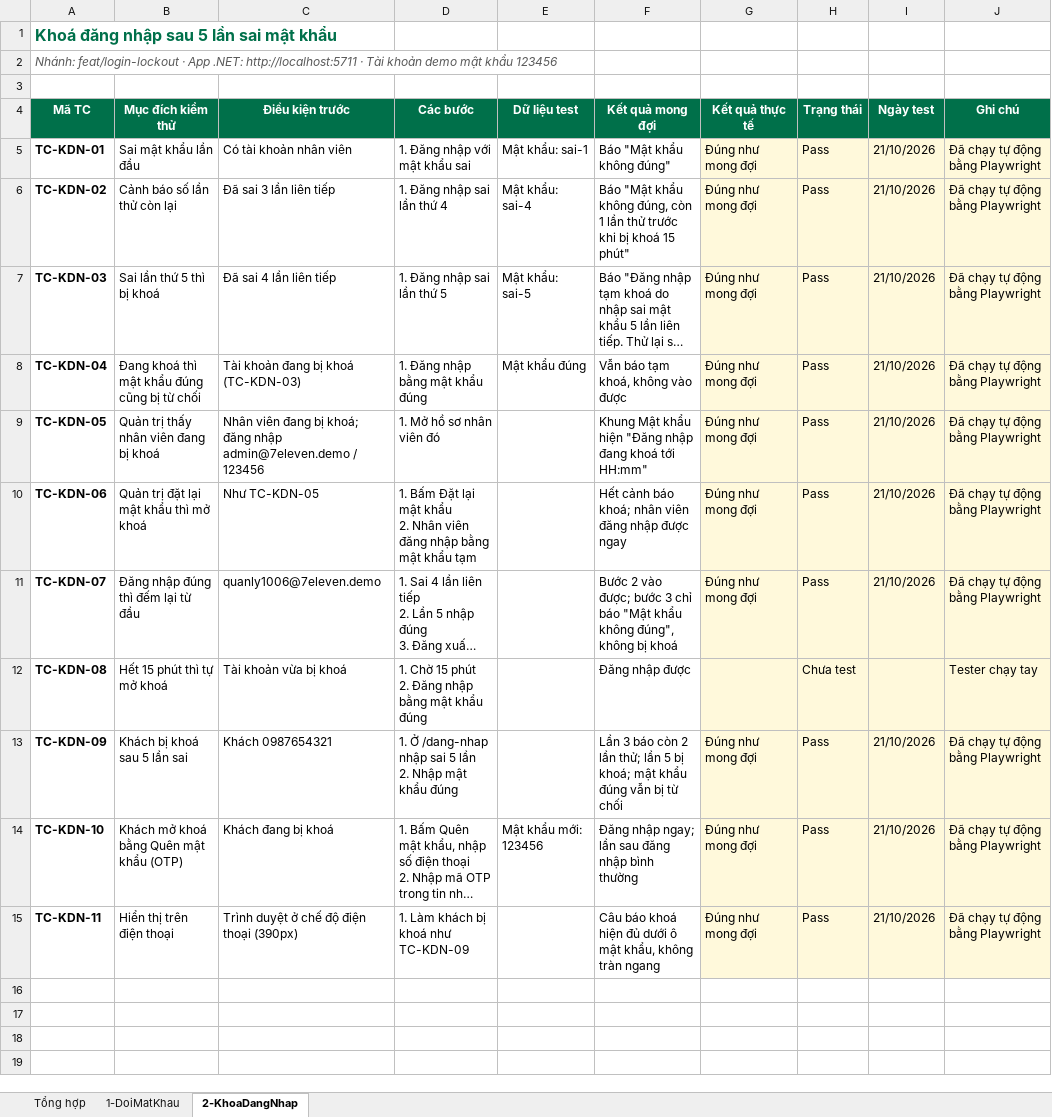
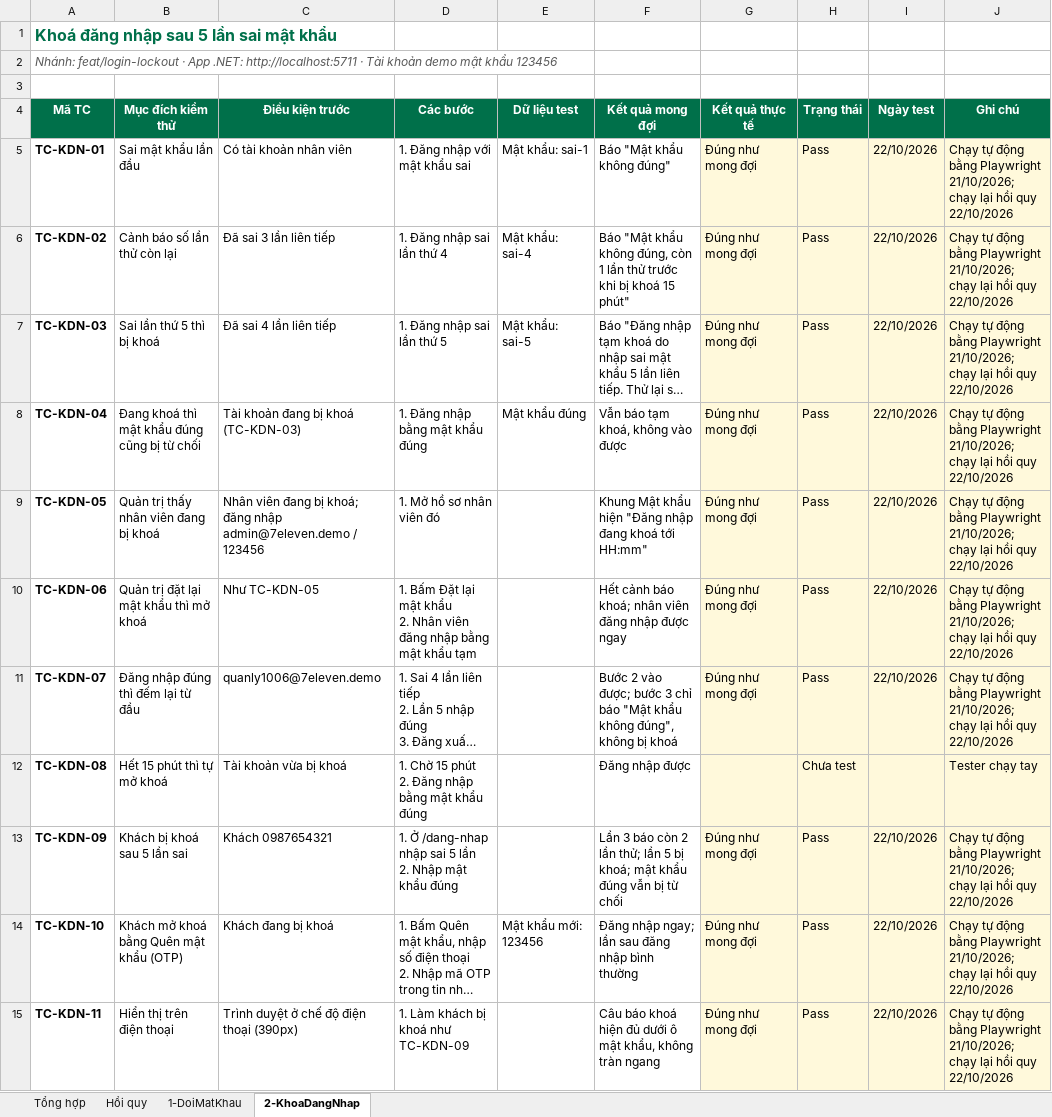
Before and after one commit to takidang/SEVEN11, an Excel workbook: apps/dotnet/docs/test-cases/TestCase_SEVEN11.xlsx, sheet 2-KhoaDangNhap, drawn as a sheet; long unchanged cells end in …; values as stored, in another font and other column widths than the file's, no borders; conditional formats not drawn; the diff names each change by its address in the sheet, - before the commit and + after, or states it on an @@ line.

```diff
--- a/apps/dotnet/docs/test-cases/TestCase_SEVEN11.xlsx (sheet 2-KhoaDangNhap)
+++ b/apps/dotnet/docs/test-cases/TestCase_SEVEN11.xlsx (sheet 2-KhoaDangNhap)
+sheet tab: Hồi quy
-I5:I11 (Ngày test): 21/10/2026
+I5:I11 (Ngày test): 22/10/2026
-J5:J11 (Ghi chú): Đã chạy tự động bằng Playwright
+J5:J11 (Ghi chú): Chạy tự động bằng Playwright 21/10/2026; chạy lại hồi quy 22/10/2026
-I13:I15 (Ngày test): 21/10/2026
+I13:I15 (Ngày test): 22/10/2026
-J13:J15 (Ghi chú): Đã chạy tự động bằng Playwright
+J13:J15 (Ghi chú): Chạy tự động bằng Playwright 21/10/2026; chạy lại hồi quy 22/10/2026
```
Also changed, not shown: sheet 1-DoiMatKhau, 1 other file.
